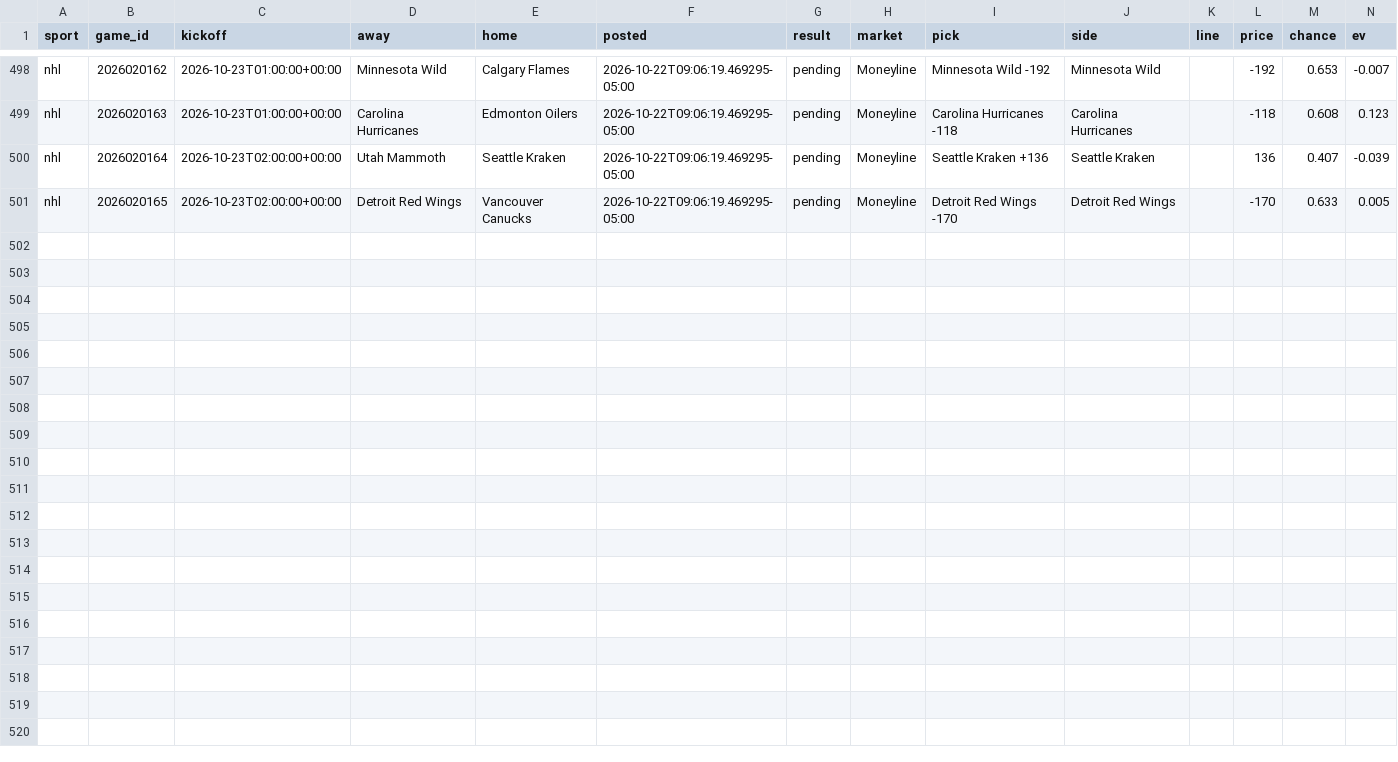
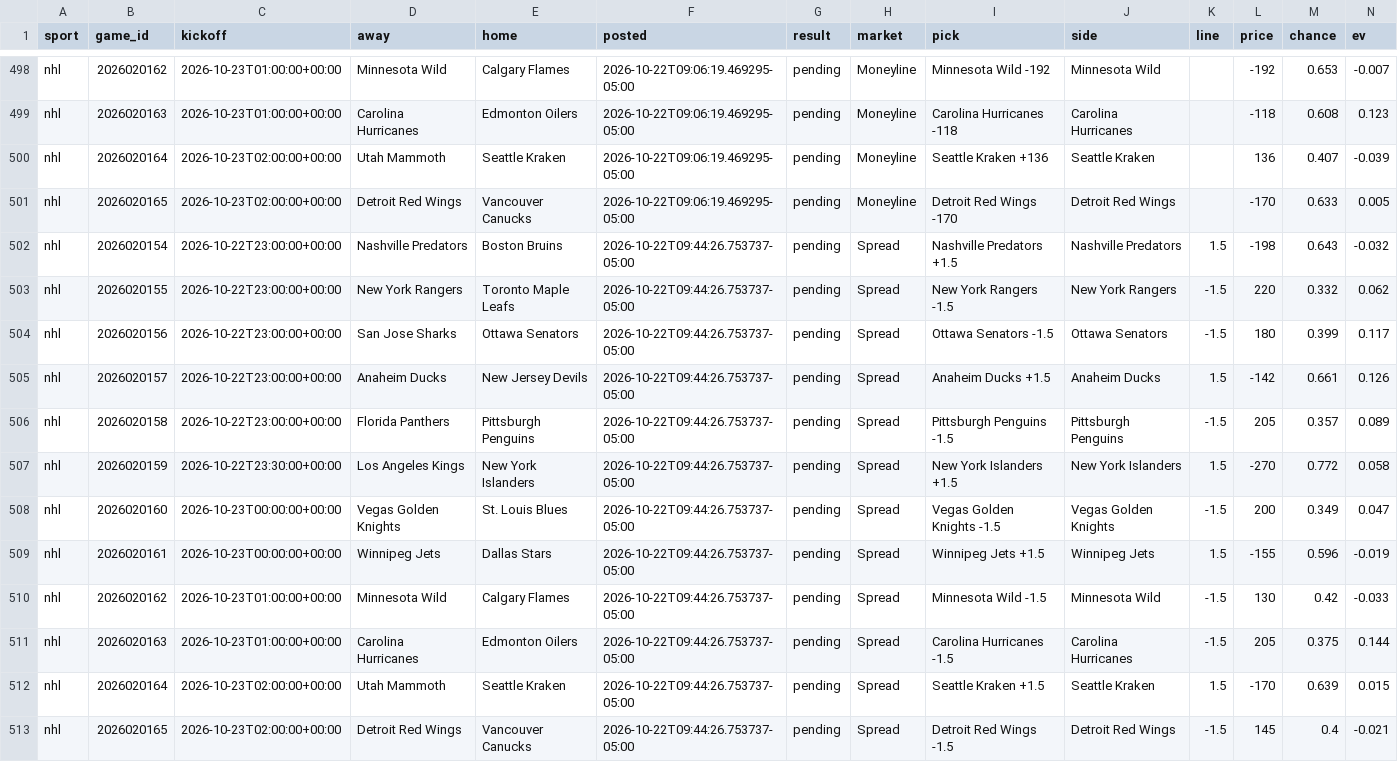
Before and after one commit to ztaylor9822/gapboard, a CSV file: data/picks.csv, drawn as a sheet; only a part is shown, gaps mark what is left out; rows hold the shown columns only; the diff names each change by its address in the sheet, - before the commit and + after, or states it on an @@ line.

```diff
--- a/data/picks.csv
+++ b/data/picks.csv
+row 502: nhl | 2026020154 | 2026-10-22T23:00:00+00:00 | Nashville Predators | Boston Bruins | 2026-10-22T09:44:26.753737-05:00 | pending | Spread | Nashville Predators +1.5 | Nashville Predators | 1.5 | -198 | 0.643 | -0.032
+row 503: nhl | 2026020155 | 2026-10-22T23:00:00+00:00 | New York Rangers | Toronto Maple Leafs | 2026-10-22T09:44:26.753737-05:00 | pending | Spread | New York Rangers -1.5 | New York Rangers | -1.5 | 220 | 0.332 | 0.062
+row 504: nhl | 2026020156 | 2026-10-22T23:00:00+00:00 | San Jose Sharks | Ottawa Senators | 2026-10-22T09:44:26.753737-05:00 | pending | Spread | Ottawa Senators -1.5 | Ottawa Senators | -1.5 | 180 | 0.399 | 0.117
+row 505: nhl | 2026020157 | 2026-10-22T23:00:00+00:00 | Anaheim Ducks | New Jersey Devils | 2026-10-22T09:44:26.753737-05:00 | pending | Spread | Anaheim Ducks +1.5 | Anaheim Ducks | 1.5 | -142 | 0.661 | 0.126
+row 506: nhl | 2026020158 | 2026-10-22T23:00:00+00:00 | Florida Panthers | Pittsburgh Penguins | 2026-10-22T09:44:26.753737-05:00 | pending | Spread | Pittsburgh Penguins -1.5 | Pittsburgh Penguins | -1.5 | 205 | 0.357 | 0.089
+row 507: nhl | 2026020159 | 2026-10-22T23:30:00+00:00 | Los Angeles Kings | New York Islanders | 2026-10-22T09:44:26.753737-05:00 | pending | Spread | New York Islanders +1.5 | New York Islanders | 1.5 | -270 | 0.772 | 0.058
+row 508: nhl | 2026020160 | 2026-10-23T00:00:00+00:00 | Vegas Golden Knights | St. Louis Blues | 2026-10-22T09:44:26.753737-05:00 | pending | Spread | Vegas Golden Knights -1.5 | Vegas Golden Knights | -1.5 | 200 | 0.349 | 0.047
+row 509: nhl | 2026020161 | 2026-10-23T00:00:00+00:00 | Winnipeg Jets | Dallas Stars | 2026-10-22T09:44:26.753737-05:00 | pending | Spread | Winnipeg Jets +1.5 | Winnipeg Jets | 1.5 | -155 | 0.596 | -0.019
+row 510: nhl | 2026020162 | 2026-10-23T01:00:00+00:00 | Minnesota Wild | Calgary Flames | 2026-10-22T09:44:26.753737-05:00 | pending | Spread | Minnesota Wild -1.5 | Minnesota Wild | -1.5 | 130 | 0.42 | -0.033
+row 511: nhl | 2026020163 | 2026-10-23T01:00:00+00:00 | Carolina Hurricanes | Edmonton Oilers | 2026-10-22T09:44:26.753737-05:00 | pending | Spread | Carolina Hurricanes -1.5 | Carolina Hurricanes | -1.5 | 205 | 0.375 | 0.144
+row 512: nhl | 2026020164 | 2026-10-23T02:00:00+00:00 | Utah Mammoth | Seattle Kraken | 2026-10-22T09:44:26.753737-05:00 | pending | Spread | Seattle Kraken +1.5 | Seattle Kraken | 1.5 | -170 | 0.639 | 0.015
+row 513: nhl | 2026020165 | 2026-10-23T02:00:00+00:00 | Detroit Red Wings | Vancouver Canucks | 2026-10-22T09:44:26.753737-05:00 | pending | Spread | Detroit Red Wings -1.5 | Detroit Red Wings | -1.5 | 145 | 0.4 | -0.021
```
Also changed, not shown: 3 other files.
